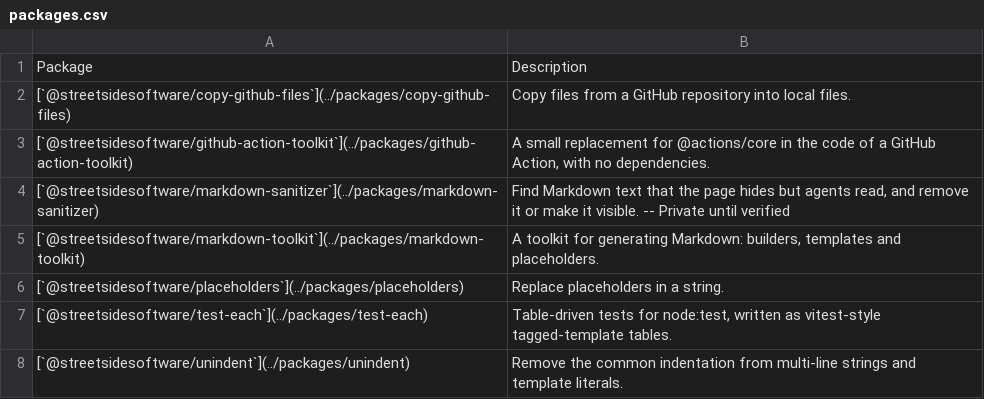
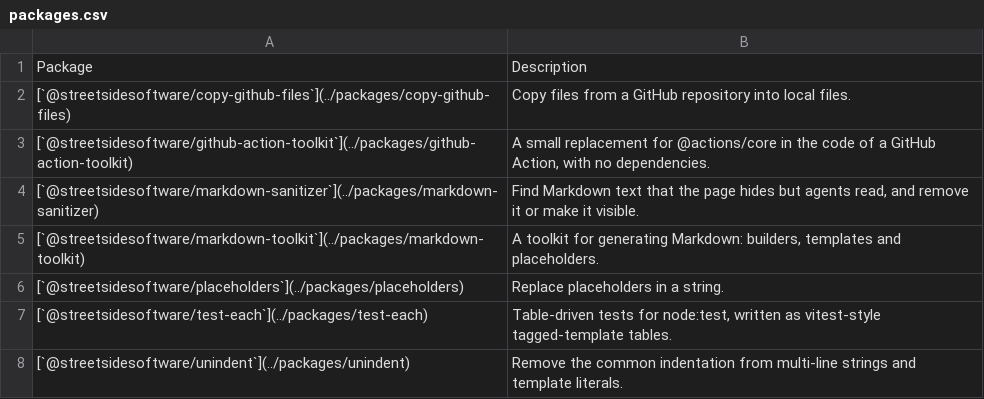
Before and after one commit to streetsidesoftware/toolbox, a CSV file: static/packages.csv, drawn as a sheet.

```diff
--- a/static/packages.csv
+++ b/static/packages.csv
@@ -3,3 +3,3 @@ Package,Description
 [`@streetsidesoftware/github-action-toolkit`](../packages/github-action-toolkit),"A small replacement for @actions/core in the code of a GitHub Action, with no dependencies."
-[`@streetsidesoftware/markdown-sanitizer`](../packages/markdown-sanitizer),"Find Markdown text that the page hides but agents read, and remove it or make it visible. -- Private until verified"
+[`@streetsidesoftware/markdown-sanitizer`](../packages/markdown-sanitizer),"Find Markdown text that the page hides but agents read, and remove it or make it visible."
 [`@streetsidesoftware/markdown-toolkit`](../packages/markdown-toolkit),"A toolkit for generating Markdown: builders, templates and placeholders."
```
Also changed, not shown: 4 other files.
